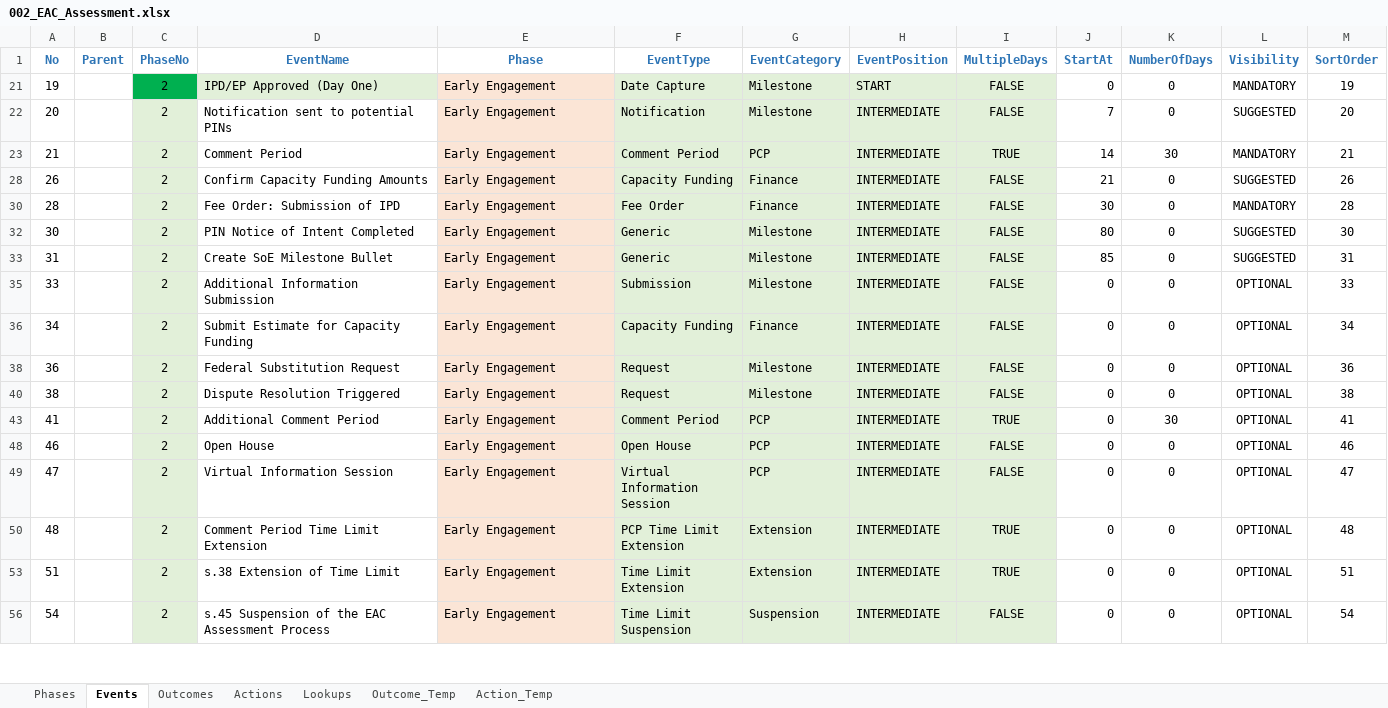
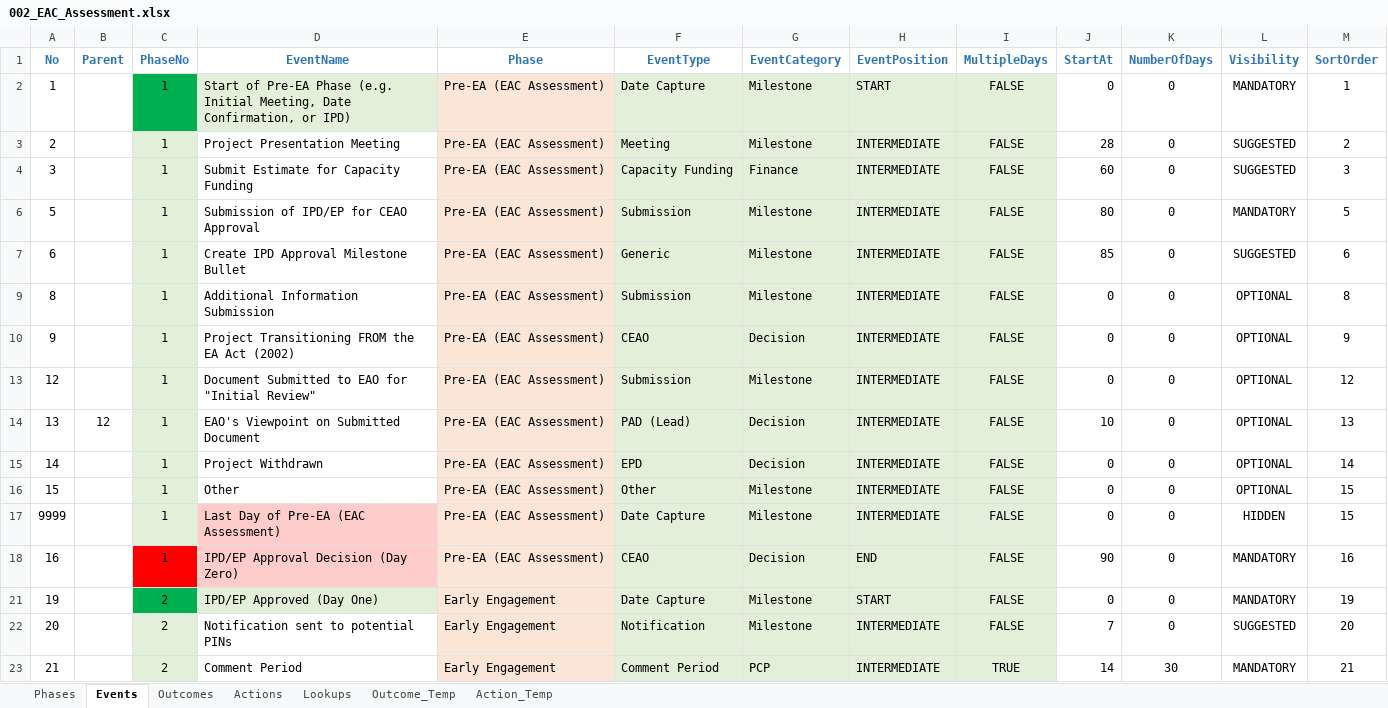
Before and after one commit to bcgov/EPIC.track, an Excel workbook: epictrack-api/src/api/templates/event_templates/assessment/002_EAC_Assessment.xlsx, sheet Events, drawn as a sheet; only a part is shown; the shorter side is filled out with more unchanged rows; values as stored, in another font and other column widths than the file's, no borders; conditional formats not drawn; the diff covers the shown part only; the diff names each change by its address in the sheet, - before the commit and + after, or states it on an @@ line.

```diff
--- a/epictrack-api/src/api/templates/event_templates/assessment/002_EAC_Assessment.xlsx (sheet Events)
+++ b/epictrack-api/src/api/templates/event_templates/assessment/002_EAC_Assessment.xlsx (sheet Events)
@@ row 2 unhidden: 1 |  | 1 | Start of Pre-EA Phase (e.g. Initial Meeting, Date Confirmation, or IPD) | Pre-EA (EAC Assessment) | Date Capture | Milestone | START | FALSE | 0 | 0 | MANDATORY | 1 @@
@@ row 3 unhidden: 2 |  | 1 | Project Presentation Meeting | Pre-EA (EAC Assessment) | Meeting | Milestone | INTERMEDIATE | FALSE | 28 | 0 | SUGGESTED | 2 @@
@@ row 4 unhidden: 3 |  | 1 | Submit Estimate for Capacity Funding | Pre-EA (EAC Assessment) | Capacity Funding | Finance | INTERMEDIATE | FALSE | 60 | 0 | SUGGESTED | 3 @@
@@ row 6 unhidden: 5 |  | 1 | Submission of IPD/EP for CEAO Approval | Pre-EA (EAC Assessment) | Submission | Milestone | INTERMEDIATE | FALSE | 80 | 0 | MANDATORY | 5 @@
@@ row 7 unhidden: 6 |  | 1 | Create IPD Approval Milestone Bullet | Pre-EA (EAC Assessment) | Generic | Milestone | INTERMEDIATE | FALSE | 85 | 0 | SUGGESTED | 6 @@
@@ row 9 unhidden: 8 |  | 1 | Additional Information Submission | Pre-EA (EAC Assessment) | Submission | Milestone | INTERMEDIATE | FALSE | 0 | 0 | OPTIONAL | 8 @@
@@ row 10 unhidden: 9 |  | 1 | Project Transitioning FROM the EA Act (2002) | Pre-EA (EAC Assessment) | CEAO | Decision | INTERMEDIATE | FALSE | 0 | 0 | OPTIONAL | 9 @@
@@ row 13 unhidden: 12 |  | 1 | Document Submitted to EAO for "Initial Review" | Pre-EA (EAC Assessment) | Submission | Milestone | INTERMEDIATE | FALSE | 0 | 0 | OPTIONAL | 12 @@
@@ row 14 unhidden: 13 | 12 | 1 | EAO's Viewpoint on Submitted Document | Pre-EA (EAC Assessment) | PAD (Lead) | Decision | INTERMEDIATE | FALSE | 10 | 0 | OPTIONAL | 13 @@
@@ row 15 unhidden: 14 |  | 1 | Project Withdrawn | Pre-EA (EAC Assessment) | EPD | Decision | INTERMEDIATE | FALSE | 0 | 0 | OPTIONAL | 14 @@
@@ row 16 unhidden: 15 |  | 1 | Other | Pre-EA (EAC Assessment) | Other | Milestone | INTERMEDIATE | FALSE | 0 | 0 | OPTIONAL | 15 @@
@@ row 17 unhidden: 9999 |  | 1 | Last Day of Pre-EA (EAC Assessment) | Pre-EA (EAC Assessment) | Date Capture | Milestone | INTERMEDIATE | FALSE | 0 | 0 | HIDDEN | 15 @@
@@ row 18 unhidden: 16 |  | 1 | IPD/EP Approval Decision (Day Zero) | Pre-EA (EAC Assessment) | CEAO | Decision | END | FALSE | 90 | 0 | MANDATORY | 16 @@
```
Also changed, not shown: 126 hidden or unhidden rows elsewhere in this sheet, sheet Outcomes, 2 other files.
